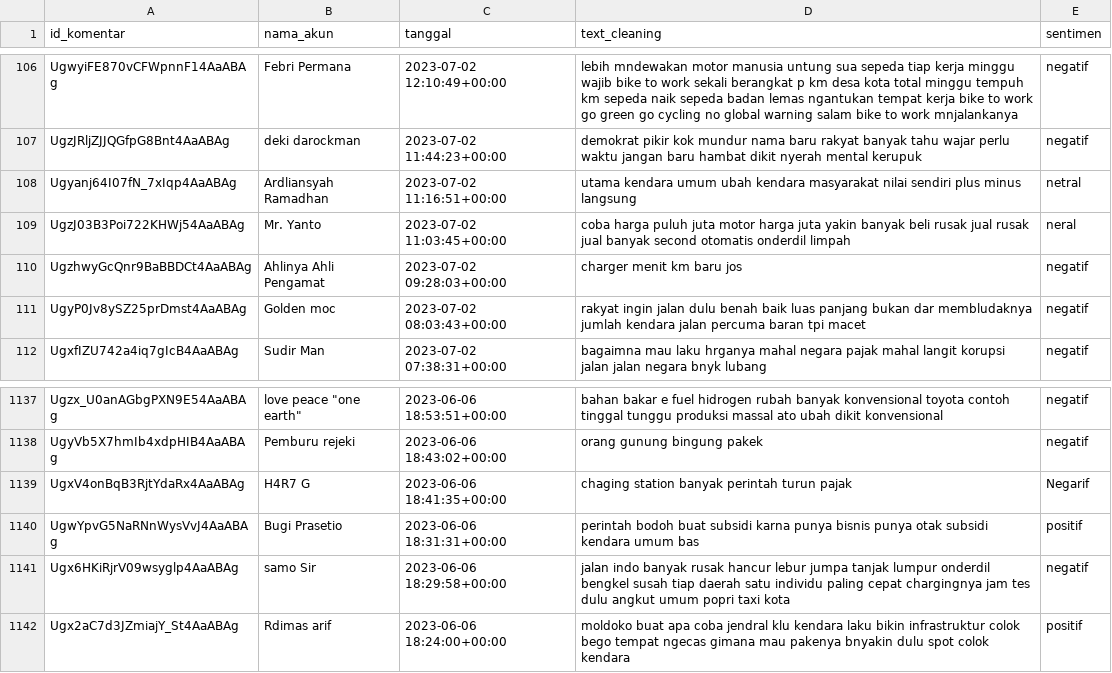
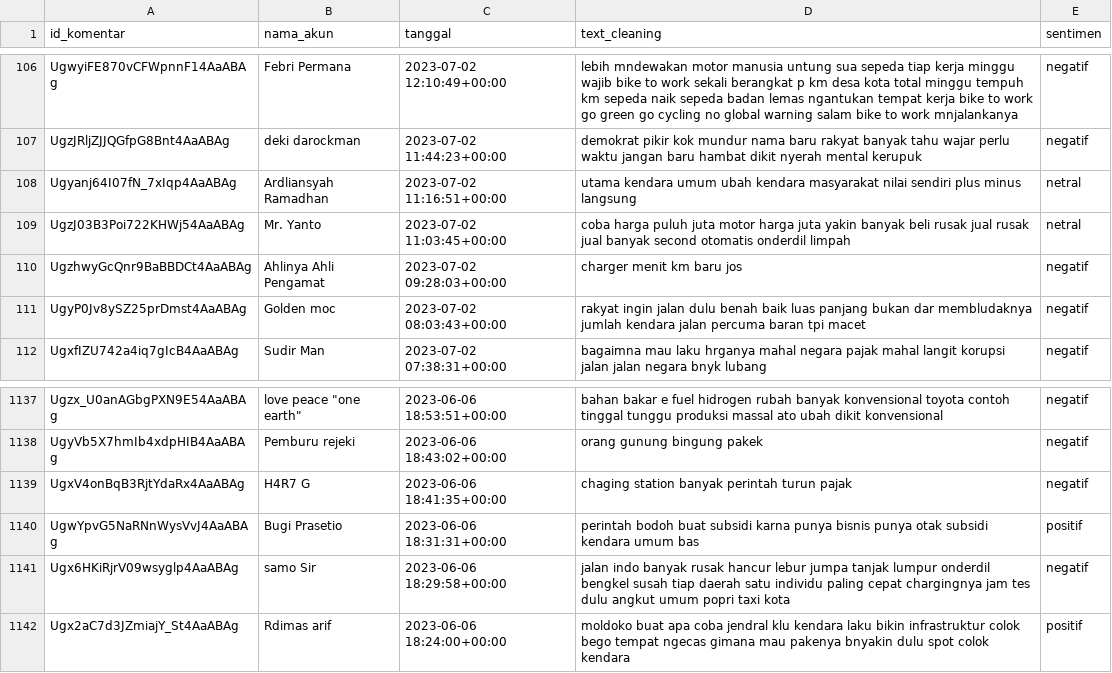
Before and after one commit to roberika/dataset, a CSV file: Dataset_Mobil_Listrik - mobil_listrik.csv, drawn as a sheet; only a part is shown, gaps mark what is left out.

Commit message:
Add files via upload

```diff
--- a/Dataset_Mobil_Listrik - mobil_listrik.csv
+++ b/Dataset_Mobil_Listrik - mobil_listrik.csv
@@ -108,3 +108,3 @@ UgzJRljZJJQGfpG8Bnt4AaABAg,deki darockman,2023-07-02 11:44:23+00:00,demokrat pik
 Ugyanj64I07fN_7xIqp4AaABAg,Ardliansyah Ramadhan,2023-07-02 11:16:51+00:00,utama kendara umum ubah kendara masyarakat nilai sendiri plus minus langsung,netral
-UgzJ03B3Poi722KHWj54AaABAg,Mr. Yanto,2023-07-02 11:03:45+00:00,coba harga puluh juta motor harga juta yakin banyak beli rusak jual rusak jual banyak second otomatis onderdil limpah,neral
+UgzJ03B3Poi722KHWj54AaABAg,Mr. Yanto,2023-07-02 11:03:45+00:00,coba harga puluh juta motor harga juta yakin banyak beli rusak jual rusak jual banyak second otomatis onderdil limpah,netral
 UgzhwyGcQnr9BaBBDCt4AaABAg,Ahlinya Ahli Pengamat,2023-07-02 09:28:03+00:00,charger menit km baru jos,negatif
@@ -1138,3 +1138,3 @@ Ugzx_U0anAGbgPXN9E54AaABAg,"love peace ""one earth""",2023-06-06 18:53:51+00:00,
 UgyVb5X7hmIb4xdpHIB4AaABAg,Pemburu rejeki,2023-06-06 18:43:02+00:00,orang gunung bingung pakek,negatif
-UgxV4onBqB3RjtYdaRx4AaABAg,H4R7 G,2023-06-06 18:41:35+00:00,chaging station banyak perintah turun pajak,Negarif
+UgxV4onBqB3RjtYdaRx4AaABAg,H4R7 G,2023-06-06 18:41:35+00:00,chaging station banyak perintah turun pajak,negatif
 UgwYpvG5NaRNnWysVvJ4AaABAg,Bugi Prasetio,2023-06-06 18:31:31+00:00,perintah bodoh buat subsidi karna punya bisnis punya otak subsidi kendara umum bas,positif
```
